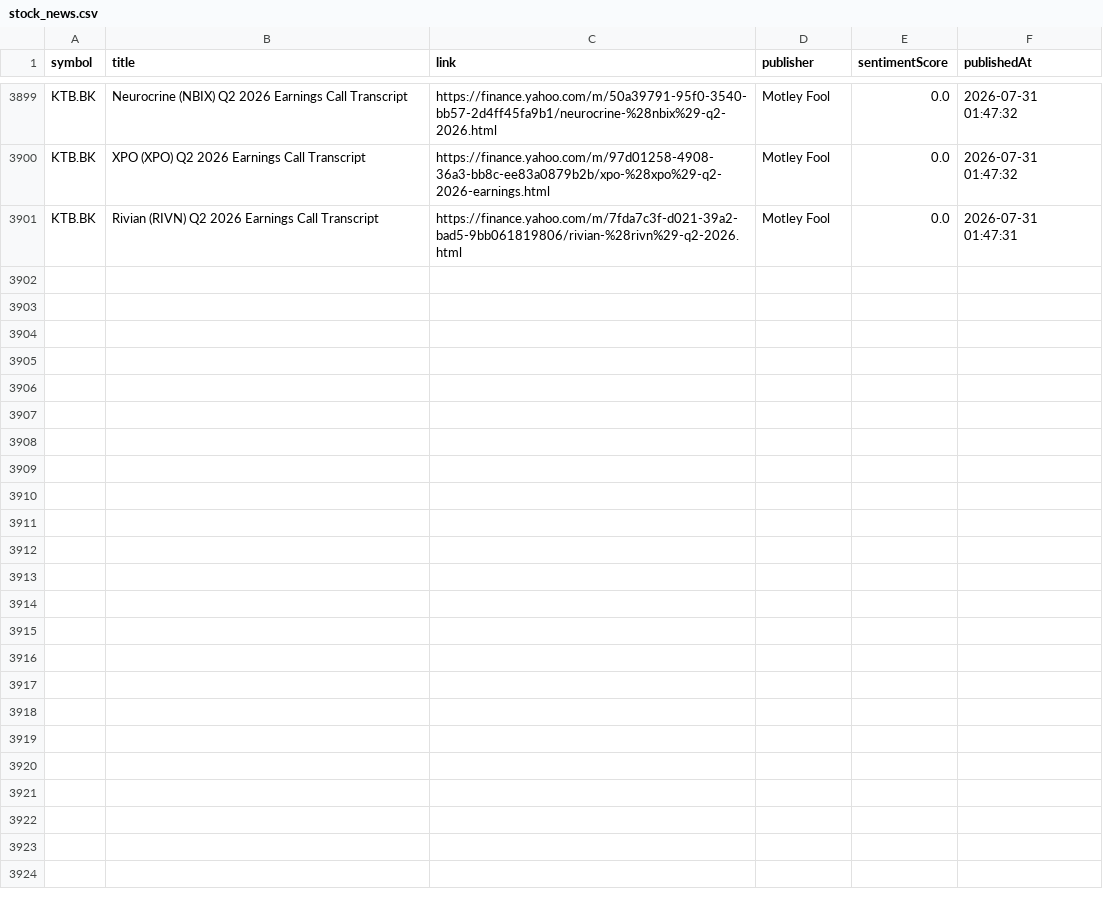
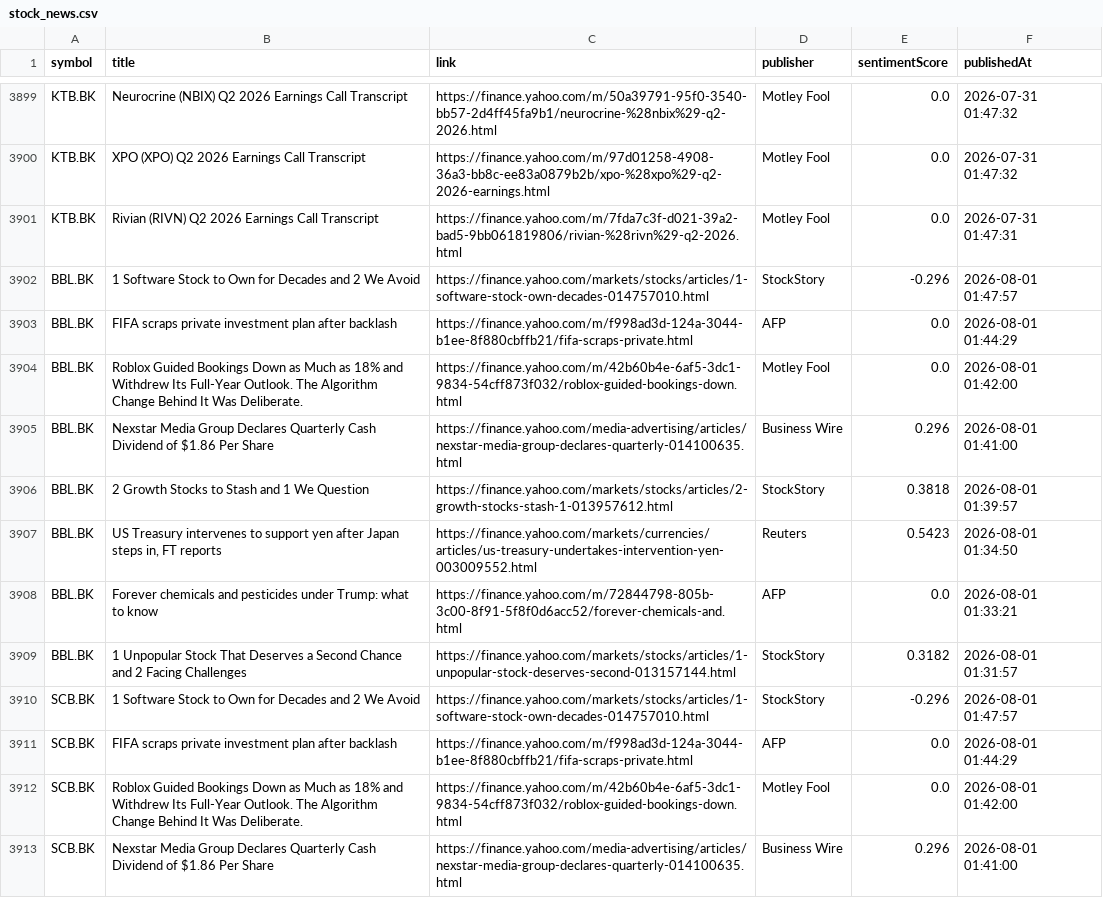
Before and after one commit to Narinthon-B/Finance-market, a CSV file: files/stock_news.csv, drawn as a sheet; only a part is shown, gaps mark what is left out; the diff covers the shown part only.

```diff
--- a/files/stock_news.csv
+++ b/files/stock_news.csv
@@ -3901 +3901,13 @@ KTB.BK,XPO (XPO) Q2 2026 Earnings Call Transcript,https://finance.yahoo.com/m/97
 KTB.BK,Rivian (RIVN) Q2 2026 Earnings Call Transcript,https://finance.yahoo.com/m/7fda7c3f-d021-39a2-bad5-9bb061819806/rivian-%28rivn%29-q2-2026.html,Motley Fool,0.0,2026-07-31 01:47:31
+BBL.BK,1 Software Stock to Own for Decades and 2 We Avoid,https://finance.yahoo.com/markets/stocks/articles/1-software-stock-own-decades-014757010.html,StockStory,-0.296,2026-08-01 01:47:57
+BBL.BK,FIFA scraps private investment plan after backlash,https://finance.yahoo.com/m/f998ad3d-124a-3044-b1ee-8f880cbffb21/fifa-scraps-private.html,AFP,0.0,2026-08-01 01:44:29
+BBL.BK,Roblox Guided Bookings Down as Much as 18% and Withdrew Its Full-Year Outlook. The Algorithm Change Behind It Was Deliberate.,https://finance.yahoo.com/m/42b60b4e-6af5-3dc1-9834-54cff873f032/roblox-guided-bookings-down.html,Motley Fool,0.0,2026-08-01 01:42:00
+BBL.BK,Nexstar Media Group Declares Quarterly Cash Dividend of $1.86 Per Share,https://finance.yahoo.com/media-advertising/articles/nexstar-media-group-declares-quarterly-014100635.html,Business Wire,0.296,2026-08-01 01:41:00
+BBL.BK,2 Growth Stocks to Stash and 1 We Question,https://finance.yahoo.com/markets/stocks/articles/2-growth-stocks-stash-1-013957612.html,StockStory,0.3818,2026-08-01 01:39:57
+BBL.BK,"US Treasury intervenes to support yen after Japan steps in, FT reports",https://finance.yahoo.com/markets/currencies/articles/us-treasury-undertakes-intervention-yen-003009552.html,Reuters,0.5423,2026-08-01 01:34:50
+BBL.BK,Forever chemicals and pesticides under Trump: what to know,https://finance.yahoo.com/m/72844798-805b-3c00-8f91-5f8f0d6acc52/forever-chemicals-and.html,AFP,0.0,2026-08-01 01:33:21
+BBL.BK,1 Unpopular Stock That Deserves a Second Chance and 2 Facing Challenges,https://finance.yahoo.com/markets/stocks/articles/1-unpopular-stock-deserves-second-013157144.html,StockStory,0.3182,2026-08-01 01:31:57
+SCB.BK,1 Software Stock to Own for Decades and 2 We Avoid,https://finance.yahoo.com/markets/stocks/articles/1-software-stock-own-decades-014757010.html,StockStory,-0.296,2026-08-01 01:47:57
+SCB.BK,FIFA scraps private investment plan after backlash,https://finance.yahoo.com/m/f998ad3d-124a-3044-b1ee-8f880cbffb21/fifa-scraps-private.html,AFP,0.0,2026-08-01 01:44:29
+SCB.BK,Roblox Guided Bookings Down as Much as 18% and Withdrew Its Full-Year Outlook. The Algorithm Change Behind It Was Deliberate.,https://finance.yahoo.com/m/42b60b4e-6af5-3dc1-9834-54cff873f032/roblox-guided-bookings-down.html,Motley Fool,0.0,2026-08-01 01:42:00
+SCB.BK,Nexstar Media Group Declares Quarterly Cash Dividend of $1.86 Per Share,https://finance.yahoo.com/media-advertising/articles/nexstar-media-group-declares-quarterly-014100635.html,Business Wire,0.296,2026-08-01 01:41:00
```
Also changed, not shown: 12 added rows elsewhere in this file, files/stock_prices.csv.
